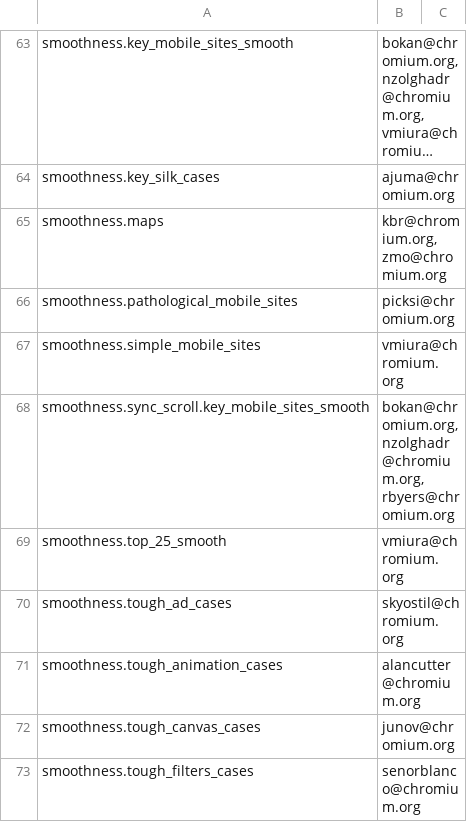
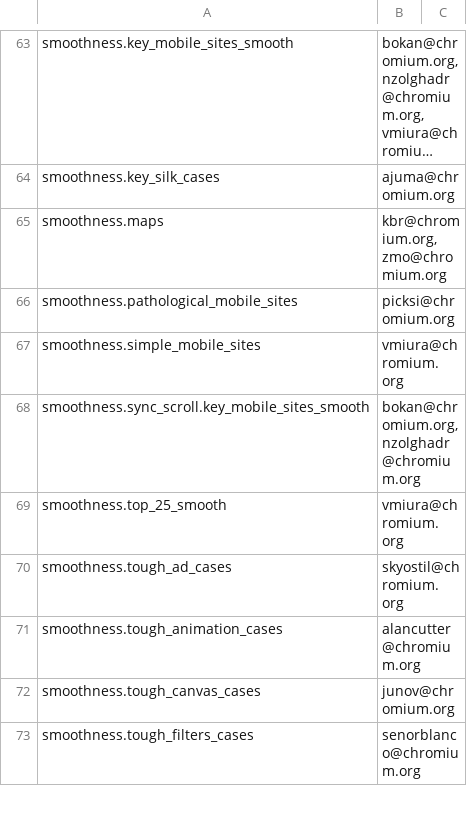
Before and after one commit to chromium-full-mirror/chromium_src_tools_perf, a CSV file: benchmark.csv, drawn as a sheet; only a part is shown, gaps mark what is left out; long unchanged cells end in ….

Commit message:
Remove myself from smoothness benchmark owners
Change-Id: I8b254651d85ad27b3b12c78f81a3ee5a493aab6b
Reviewed-on: https://chromium-review.googlesource.com/1060241
Reviewed-by: Navid Zolghadr <nzolghadr@chromium.org>
Reviewed-by: Ned Nguyen <nednguyen@google.com>
Commit-Queue: Rick Byers <rbyers@chromium.org>
Cr-Commit-Position: refs/heads/master@{#560667}
NOKEYCHECK=True
GitOrigin-RevId: c65e550c705cbc822c2f790faa3895483cfe53d2

```diff
--- a/benchmark.csv
+++ b/benchmark.csv
@@ -67,3 +67,3 @@ smoothness.pathological_mobile_sites,picksi@chromium.org,
 smoothness.simple_mobile_sites,vmiura@chromium.org,
-smoothness.sync_scroll.key_mobile_sites_smooth,"bokan@chromium.org, nzolghadr@chromium.org, rbyers@chromium.org",
+smoothness.sync_scroll.key_mobile_sites_smooth,"bokan@chromium.org, nzolghadr@chromium.org",
 smoothness.top_25_smooth,vmiura@chromium.org,
```
Also changed, not shown: 1 other file.
